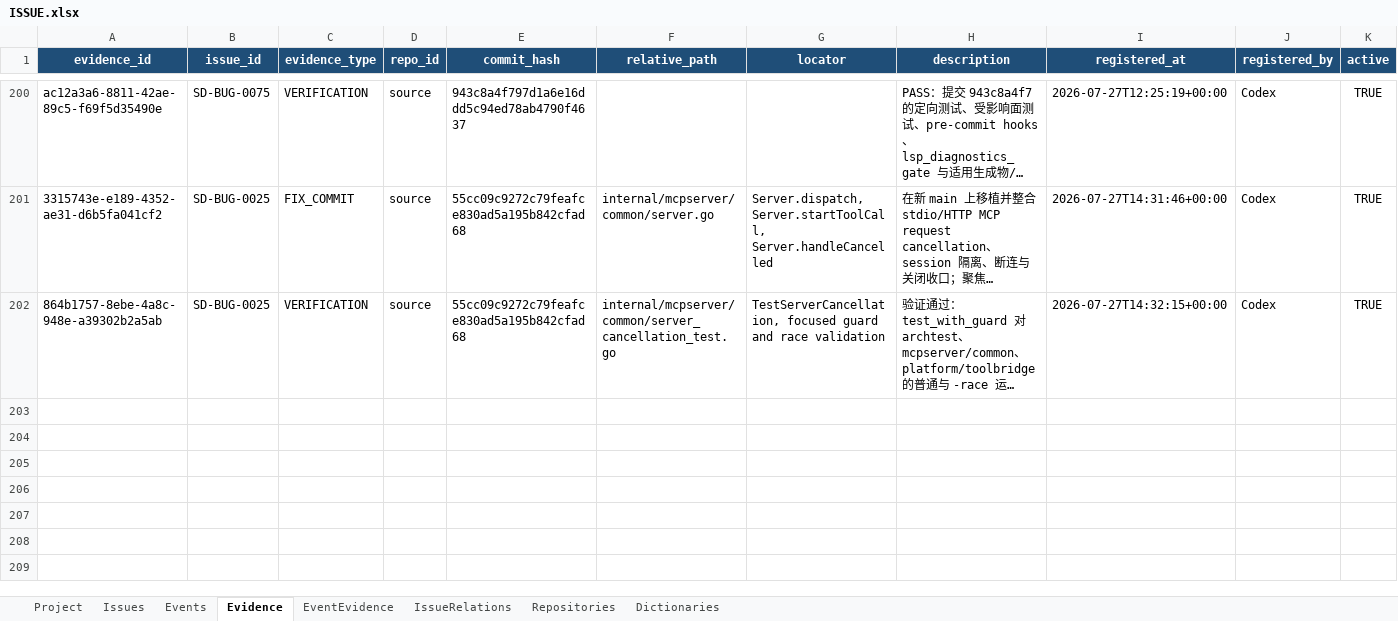
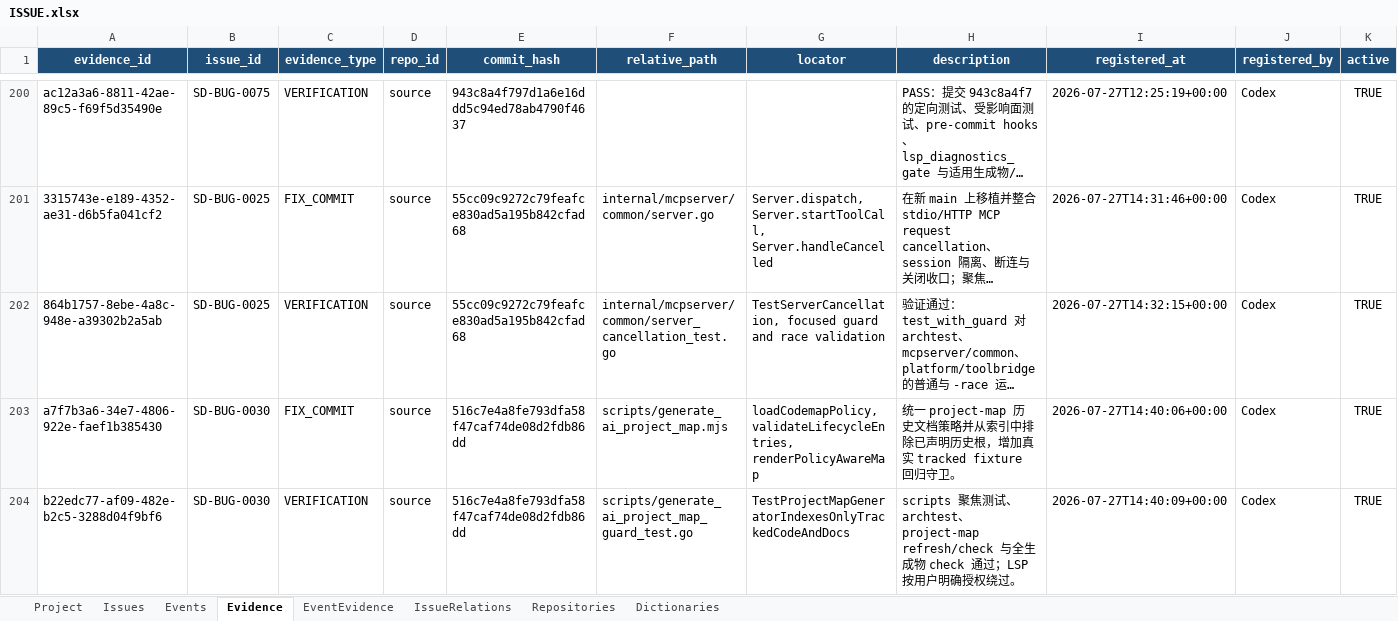
Before and after one commit to lihah111222333-cloud/Super-Dolphin-Agent-Cockpit, an Excel workbook: ISSUE.xlsx, sheet Evidence, drawn as a sheet; only a part is shown, gaps mark what is left out; long unchanged cells end in …; values as stored, in another font and other column widths than the file's, no borders; table styles not drawn; the diff covers the shown part only; the diff names each change by its address in the sheet, - before the commit and + after, or states it on an @@ line.

Commit message:
台账：闭环项目地图与 Codemap 语义守卫问题

```diff
--- a/ISSUE.xlsx (sheet Evidence)
+++ b/ISSUE.xlsx (sheet Evidence)
+row 203: a7f7b3a6-34e7-4806-922e-faef1b385430 | SD-BUG-0030 | FIX_COMMIT | source | 516c7e4a8fe793dfa58f47caf74de08d2fdb86dd | scripts/generate_ai_project_map.mjs | loadCodemapPolicy, validateLifecycleEntries, renderPolicyAwareMap | 统一 project-map 历史文档策略并从索引中排除已声明历史根，增加真实 tracked fixture 回归守卫。 | 2026-07-27T14:40:06+00:00 | Codex | TRUE
+row 204: b22edc77-af09-482e-b2c5-3288d04f9bf6 | SD-BUG-0030 | VERIFICATION | source | 516c7e4a8fe793dfa58f47caf74de08d2fdb86dd | scripts/generate_ai_project_map_guard_test.go | TestProjectMapGeneratorIndexesOnlyTrackedCodeAndDocs | scripts 聚焦测试、archtest、project-map refresh/check 与全生成物 check 通过；LSP 按用户明确授权绕过。 | 2026-07-27T14:40:09+00:00 | Codex | TRUE
```
Also changed, not shown: 2 added rows elsewhere in this sheet, sheet Events, sheet Issues, sheet EventEvidence.
